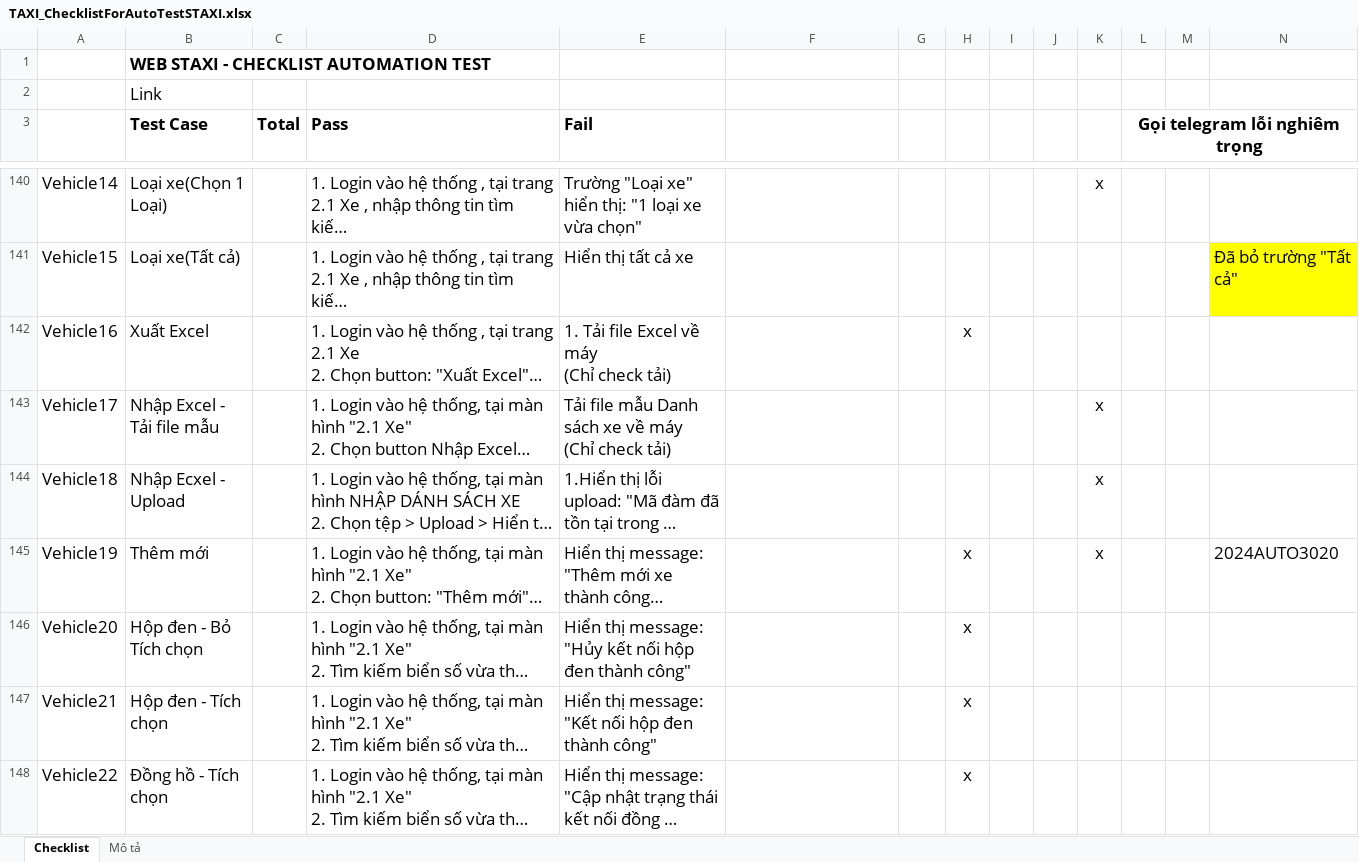
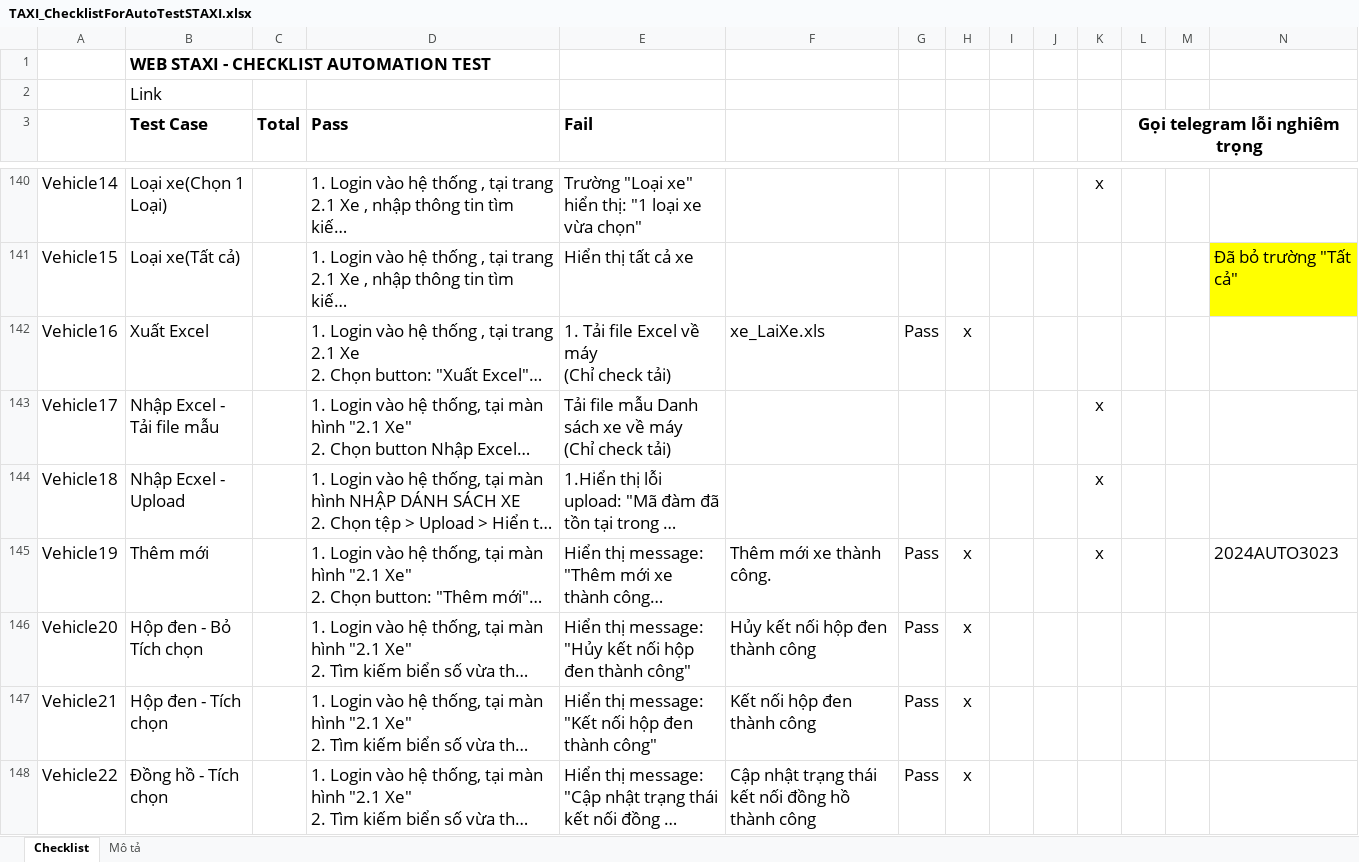
Before and after one commit to truongvck3313/staxi, an Excel workbook: TAXI_ChecklistForAutoTestSTAXI.xlsx, sheet Checklist, drawn as a sheet; only a part is shown, gaps mark what is left out; long unchanged cells end in …; values as stored, in another font and other column widths than the file's, no borders; charts and pictures and conditional formats not drawn; the diff covers the shown part only; the diff names each change by its address in the sheet, - before the commit and + after, or states it on an @@ line.

```diff
--- a/TAXI_ChecklistForAutoTestSTAXI.xlsx (sheet Checklist)
+++ b/TAXI_ChecklistForAutoTestSTAXI.xlsx (sheet Checklist)
-F142: (empty)
+F142: xe_LaiXe.xls
-G142: (empty)
+G142: Pass
-F145: (empty)
+F145: Thêm mới xe thành công.
-G145:G148: (empty)
+G145:G148: Pass
-N145: 2024AUTO3020
+N145: 2024AUTO3023
-F146: (empty)
+F146: Hủy kết nối hộp đen thành công
-F147: (empty)
+F147: Kết nối hộp đen thành công
-F148: (empty)
+F148: Cập nhật trạng thái kết nối đồng hồ thành công
```
Also changed, not shown: 475 edited cells elsewhere in this sheet.
